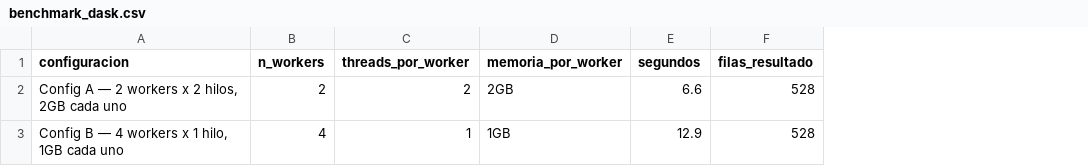
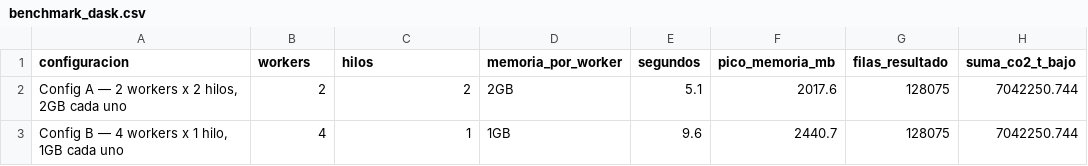
Before and after one commit to danieeeel11/ProyectoBigData, a CSV file: data/resultados/benchmark_dask.csv, drawn as a sheet; addresses are those after the commit; the diff names each change by its address in the sheet, - before the commit and + after, or states it on an @@ line.

Commit message:
Data

```diff
--- a/data/resultados/benchmark_dask.csv
+++ b/data/resultados/benchmark_dask.csv
+column F (pico_memoria_mb), rows 2-3: 2017.6 | 2440.7
+column H (suma_co2_t_bajo), rows 2-3: 7042250.744 | 7042250.744
-B1: n_workers
+B1: workers
-C1: threads_por_worker
+C1: hilos
-E2 (segundos): 6.6
+E2 (segundos): 5.1
-G2:G3 (filas_resultado): 528
+G2:G3 (filas_resultado): 128075
-E3 (segundos): 12.9
+E3 (segundos): 9.6
```
Also changed, not shown: 8 other files.
